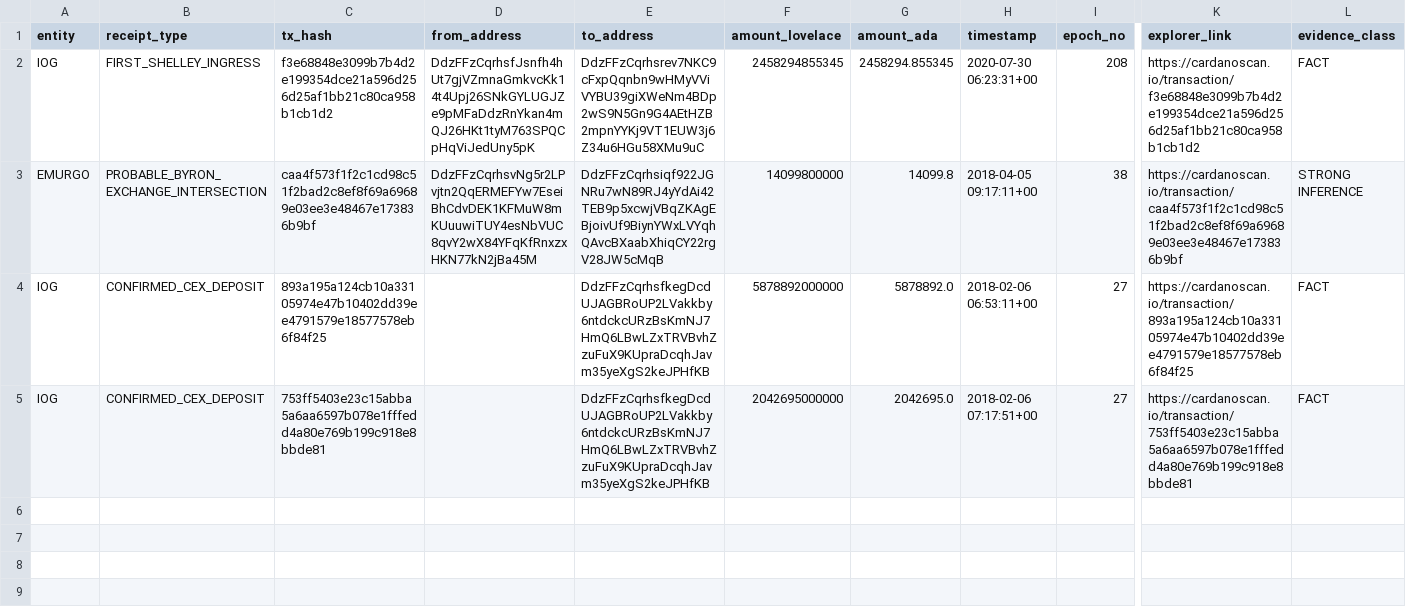
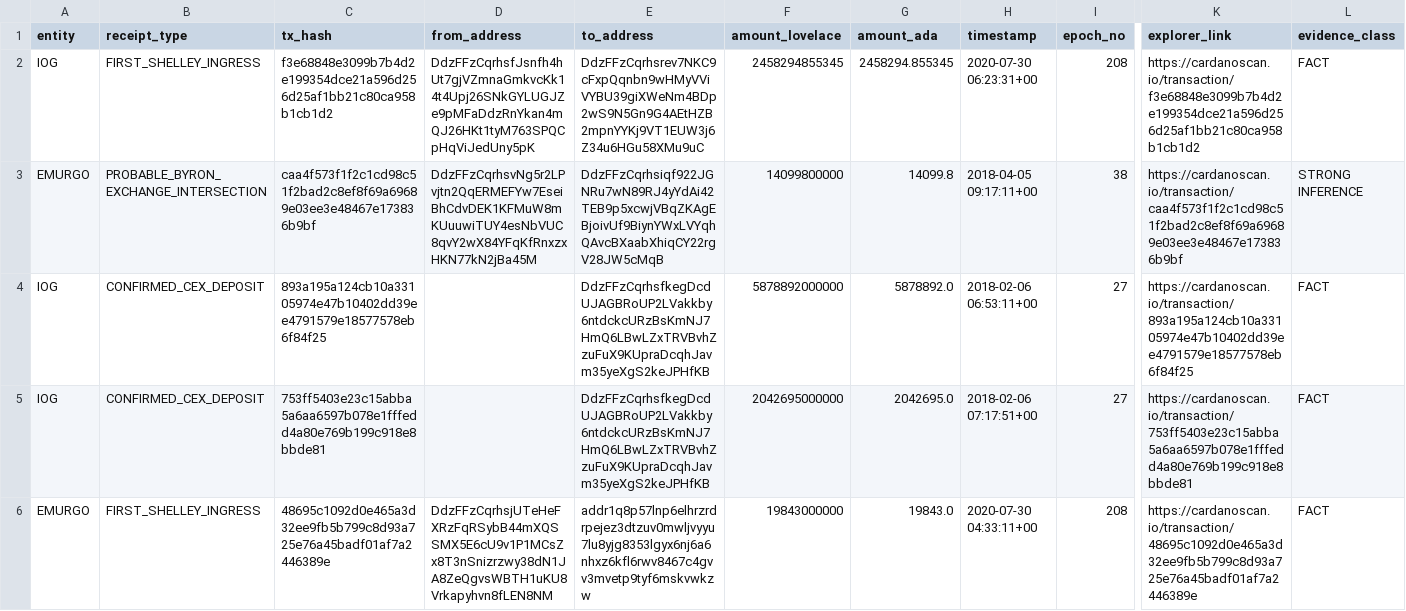
Before and after one commit to BEACNpool/Governance, a CSV file: Genesis/interim-evidence-bundle-v2/receipts_pack.csv, drawn as a sheet; only a part is shown, gaps mark what is left out; rows hold the shown columns only; the diff names each change by its address in the sheet, - before the commit and + after, or states it on an @@ line.

Commit message:
Promote Emurgo ingress FACT and bounded window evidence to v2

```diff
--- a/Genesis/interim-evidence-bundle-v2/receipts_pack.csv
+++ b/Genesis/interim-evidence-bundle-v2/receipts_pack.csv
+row 6: EMURGO | FIRST_SHELLEY_INGRESS | 48695c1092d0e465a3d32ee9fb5b799c8d93a725e76a45badf01af7a2446389e | DdzFFzCqrhsjUTeHeFXRzFqRSybB44mXQSSMX5E6cU9v1P1MCsZx8T3nSnizrzwy38dN1JA8ZeQgvsWBTH1uKU8Vrkapyhvn8fLEN8NM | addr1q8p57lnp6elhrzrdrpejez3dtzuv0mwljvyyu7lu8yjg8353lgyx6nj6a6nhxz6kfl6rwv8467c4gvv3mvetp9tyf6mskvwkzw | 19843000000 | 19843.0 | 2020-07-30 04:33:11+00 | 208 | https://cardanoscan.io/transaction/48695c1092d0e465a3d32ee9fb5b799c8d93a725e76a45badf01af7a2446389e | FACT
```
Also changed, not shown: 6 other files.
